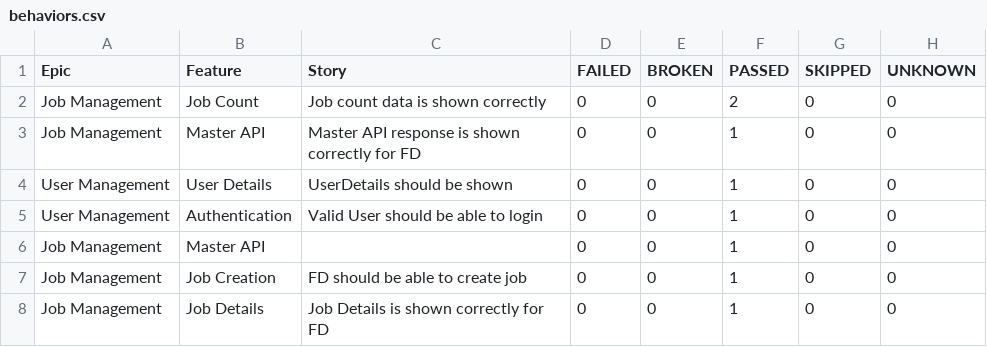
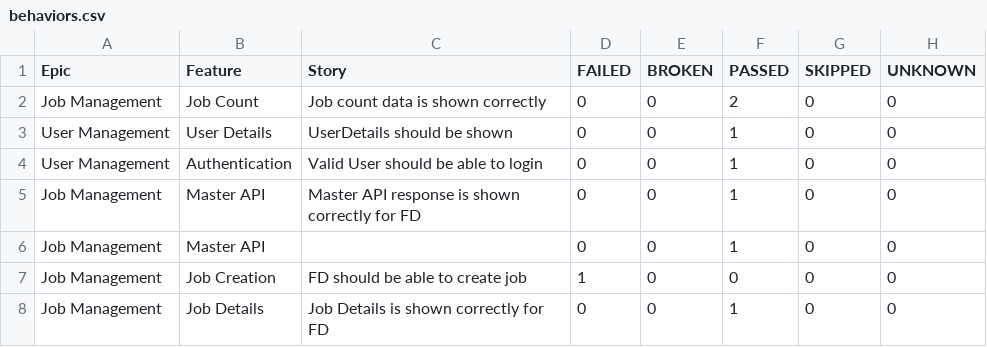
Before and after one commit to kstvds24/Phoenix-TestAutomationFrameWork, a CSV file: data/behaviors.csv, drawn as a sheet.

```diff
--- a/data/behaviors.csv
+++ b/data/behaviors.csv
@@ -2,7 +2,7 @@
 "Job Management","Job Count","Job count data is shown correctly","0","0","2","0","0"
-"Job Management","Master API","Master API response is shown correctly for FD","0","0","1","0","0"
 "User Management","User Details","UserDetails should be shown","0","0","1","0","0"
 "User Management","Authentication","Valid User should be able to login","0","0","1","0","0"
+"Job Management","Master API","Master API response is shown correctly for FD","0","0","1","0","0"
 "Job Management","Master API","","0","0","1","0","0"
-"Job Management","Job Creation","FD should be able to create job","0","0","1","0","0"
+"Job Management","Job Creation","FD should be able to create job","1","0","0","0","0"
 "Job Management","Job Details","Job Details is shown correctly for FD","0","0","1","0","0"
```
Also changed, not shown: data/suites.csv, 56 other files.
